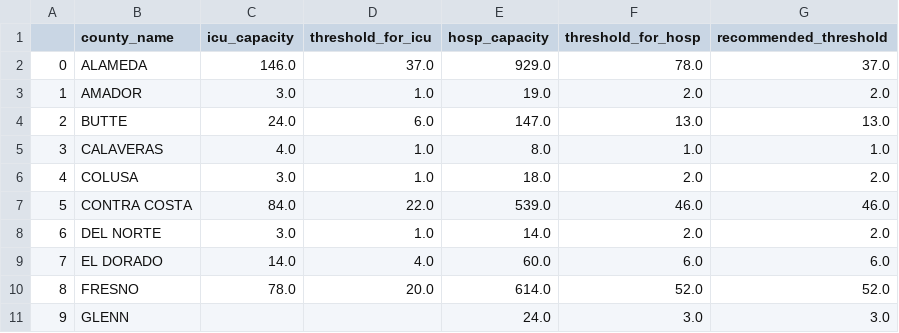
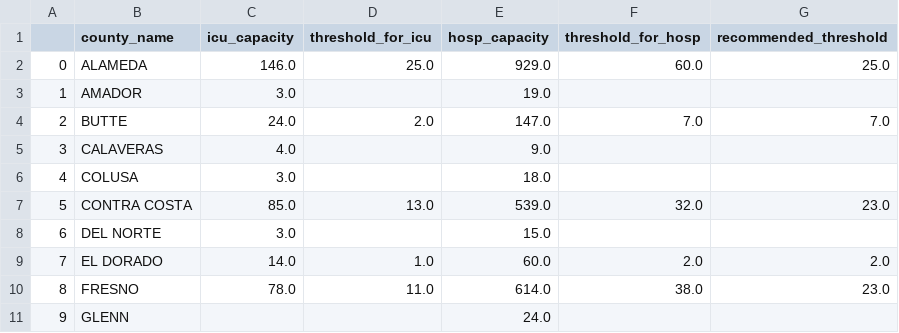
Before and after one commit to syadlowsky/data-reopening, a CSV file: county_thresholds.csv, drawn as a sheet; only a part is shown; the diff covers the shown part only.

Commit message:
add updated threshold

```diff
--- a/county_thresholds.csv
+++ b/county_thresholds.csv
@@ -1,11 +1,11 @@
 ,county_name,icu_capacity,threshold_for_icu,hosp_capacity,threshold_for_hosp,recommended_threshold
-0,ALAMEDA,146.0,37.0,929.0,78.0,37.0
-1,AMADOR,3.0,1.0,19.0,2.0,2.0
-2,BUTTE,24.0,6.0,147.0,13.0,13.0
-3,CALAVERAS,4.0,1.0,8.0,1.0,1.0
-4,COLUSA,3.0,1.0,18.0,2.0,2.0
-5,CONTRA COSTA,84.0,22.0,539.0,46.0,46.0
-6,DEL NORTE,3.0,1.0,14.0,2.0,2.0
-7,EL DORADO,14.0,4.0,60.0,6.0,6.0
-8,FRESNO,78.0,20.0,614.0,52.0,52.0
-9,GLENN,,,24.0,3.0,3.0
+0,ALAMEDA,146.0,25.0,929.0,60.0,25.0
+1,AMADOR,3.0,,19.0,,
+2,BUTTE,24.0,2.0,147.0,7.0,7.0
+3,CALAVERAS,4.0,,9.0,,
+4,COLUSA,3.0,,18.0,,
+5,CONTRA COSTA,85.0,13.0,539.0,32.0,23.0
+6,DEL NORTE,3.0,,15.0,,
+7,EL DORADO,14.0,1.0,60.0,2.0,2.0
+8,FRESNO,78.0,11.0,614.0,38.0,23.0
+9,GLENN,,,24.0,,
```
Also changed, not shown: 147 edited cells elsewhere in this file, 2 other files.
